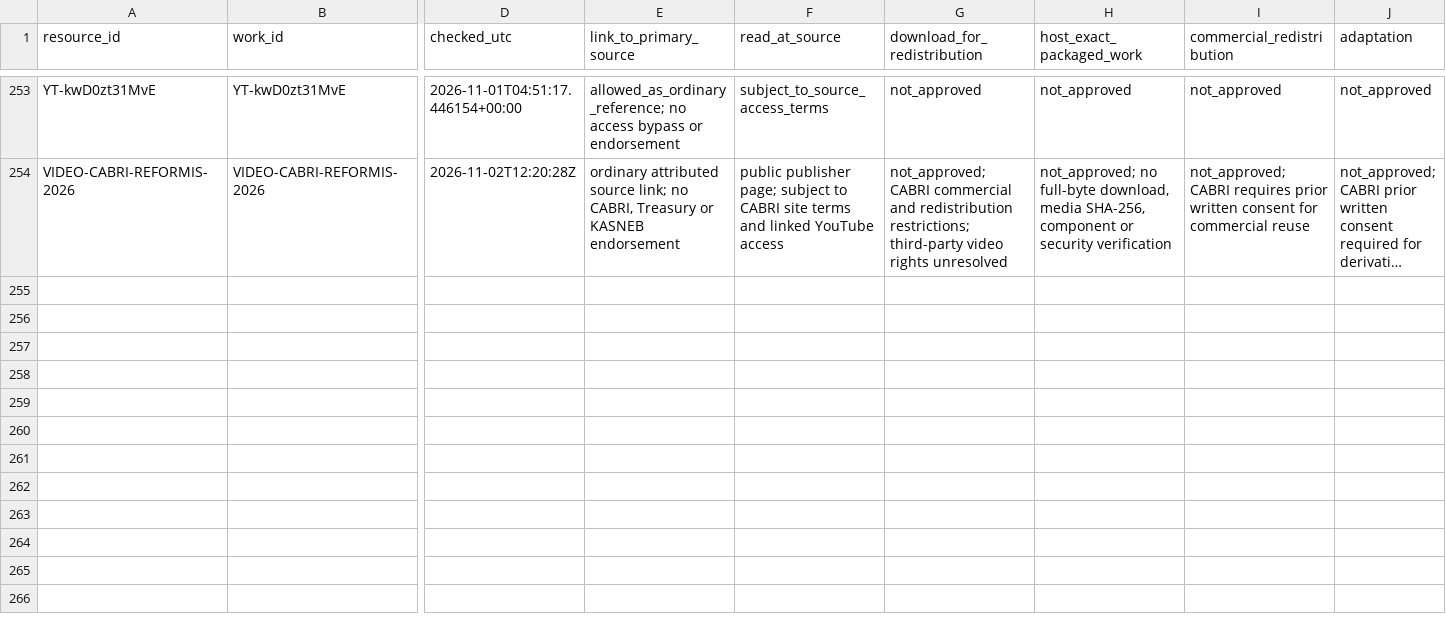
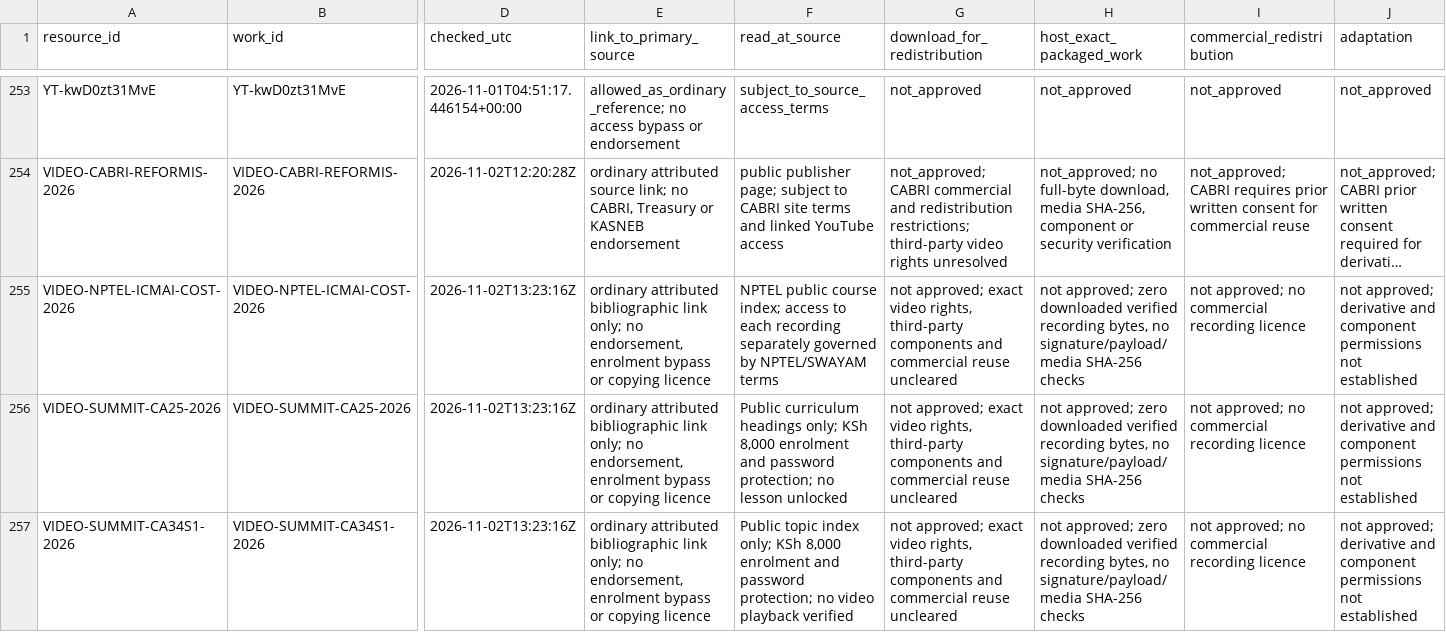
Before and after one commit to StudyMate-N/Certiprep, a CSV file: research-library/kenya-cpa/session-2026-11-01/rights/usage-rights-by-action.csv, drawn as a sheet; only a part is shown, gaps mark what is left out; long unchanged cells end in …; rows hold the shown columns only; the diff names each change by its address in the sheet, - before the commit and + after, or states it on an @@ line.

Commit message:
CPA: add action-specific rights rows for three videos

```diff
--- a/research-library/kenya-cpa/session-2026-11-01/rights/usage-rights-by-action.csv
+++ b/research-library/kenya-cpa/session-2026-11-01/rights/usage-rights-by-action.csv
+row 255: VIDEO-NPTEL-ICMAI-COST-2026 | VIDEO-NPTEL-ICMAI-COST-2026 | 2026-11-02T13:23:16Z | ordinary attributed bibliographic link only; no endorsement, enrolment bypass or copying licence | NPTEL public course index; access to each recording separately governed by NPTEL/SWAYAM terms | not approved; exact video rights, third-party components and commercial reuse uncleared | not approved; zero downloaded verified recording bytes, no signature/payload/media SHA-256 checks | not approved; no commercial recording licence | not approved; derivative and component permissions not established
+row 256: VIDEO-SUMMIT-CA25-2026 | VIDEO-SUMMIT-CA25-2026 | 2026-11-02T13:23:16Z | ordinary attributed bibliographic link only; no endorsement, enrolment bypass or copying licence | Public curriculum headings only; KSh 8,000 enrolment and password protection; no lesson unlocked | not approved; exact video rights, third-party components and commercial reuse uncleared | not approved; zero downloaded verified recording bytes, no signature/payload/media SHA-256 checks | not approved; no commercial recording licence | not approved; derivative and component permissions not established
+row 257: VIDEO-SUMMIT-CA34S1-2026 | VIDEO-SUMMIT-CA34S1-2026 | 2026-11-02T13:23:16Z | ordinary attributed bibliographic link only; no endorsement, enrolment bypass or copying licence | Public topic index only; KSh 8,000 enrolment and password protection; no video playback verified | not approved; exact video rights, third-party components and commercial reuse uncleared | not approved; zero downloaded verified recording bytes, no signature/payload/media SHA-256 checks | not approved; no commercial recording licence | not approved; derivative and component permissions not established
```
